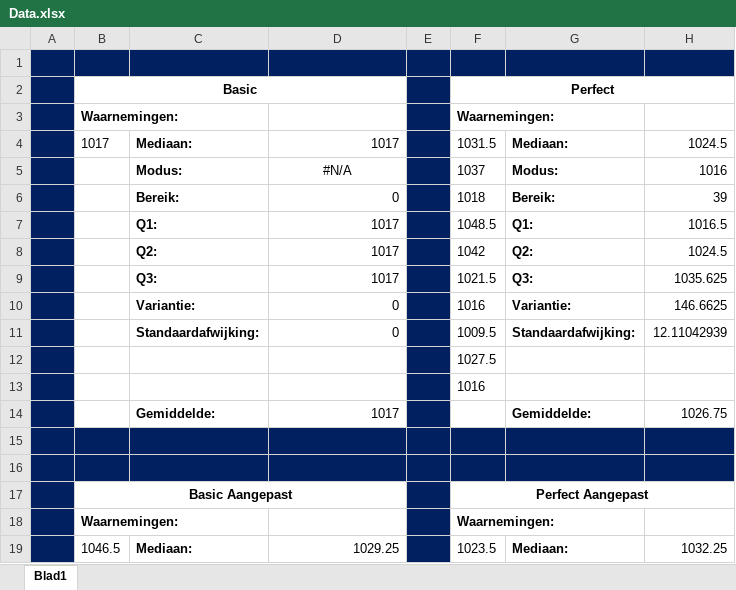
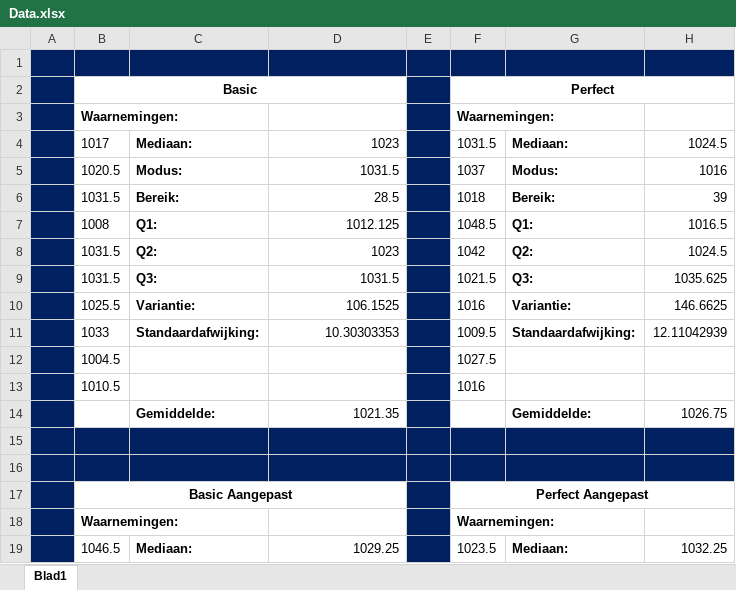
Before and after one commit to daanflore/Onderzoekstechnieken, an Excel workbook: Blackjack/Data.xlsx, sheet Blad1, drawn as a sheet; only a part is shown; values as stored, in another font and other column widths than the file's, no borders; the diff names each change by its address in the sheet, - before the commit and + after, or states it on an @@ line.

```diff
--- a/Blackjack/Data.xlsx (sheet Blad1)
+++ b/Blackjack/Data.xlsx (sheet Blad1)
-D4: 1017
+D4: 1023
-B5: (empty)
+B5: 1020.5
-D5: #N/A
+D5: 1031.5
-D5 alignment: center
+D5 alignment: right
-B6: (empty)
+B6: 1031.5
-D6: 0
+D6: 28.5
-B7: (empty)
+B7: 1008
-D7: 1017
+D7: 1012.125
-B8:B9: (empty)
+B8:B9: 1031.5
-D8: 1017
+D8: 1023
-D9: 1017
+D9: 1031.5
-B10: (empty)
+B10: 1025.5
-D10: 0
+D10: 106.1525
-B11: (empty)
+B11: 1033
-D11: 0
+D11: 10.30303353
-B12: (empty)
+B12: 1004.5
-B13: (empty)
+B13: 1010.5
-D14: 1017
+D14: 1021.35
```
Also changed, not shown: 2 other files.
